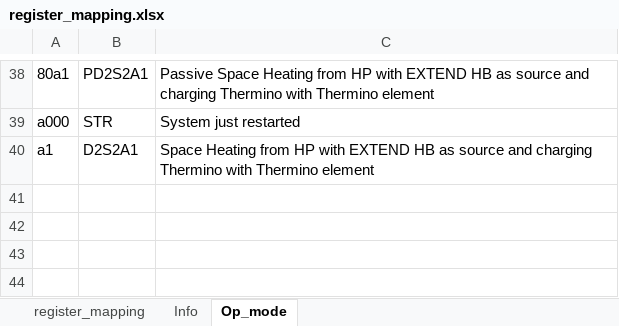
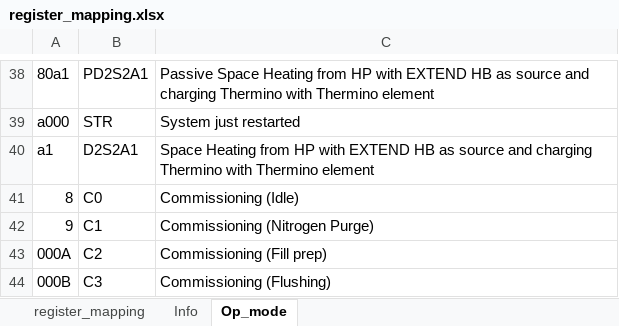
Before and after one commit to GriffinErnest/LDESS-Historic-DB, an Excel workbook: directory/register_mapping.xlsx, sheet Op_mode, drawn as a sheet; only a part is shown, gaps mark what is left out; values as stored, in another font and other column widths than the file's, no borders; the diff names each change by its address in the sheet, - before the commit and + after, or states it on an @@ line.

```diff
--- a/directory/register_mapping.xlsx (sheet Op_mode)
+++ b/directory/register_mapping.xlsx (sheet Op_mode)
+row 41: 8 | C0 | Commissioning (Idle)
+row 42: 9 | C1 | Commissioning (Nitrogen Purge)
+row 43: 000A | C2 | Commissioning (Fill prep)
+row 44: 000B | C3 | Commissioning (Flushing)
```
Also changed, not shown: 3 other files.
